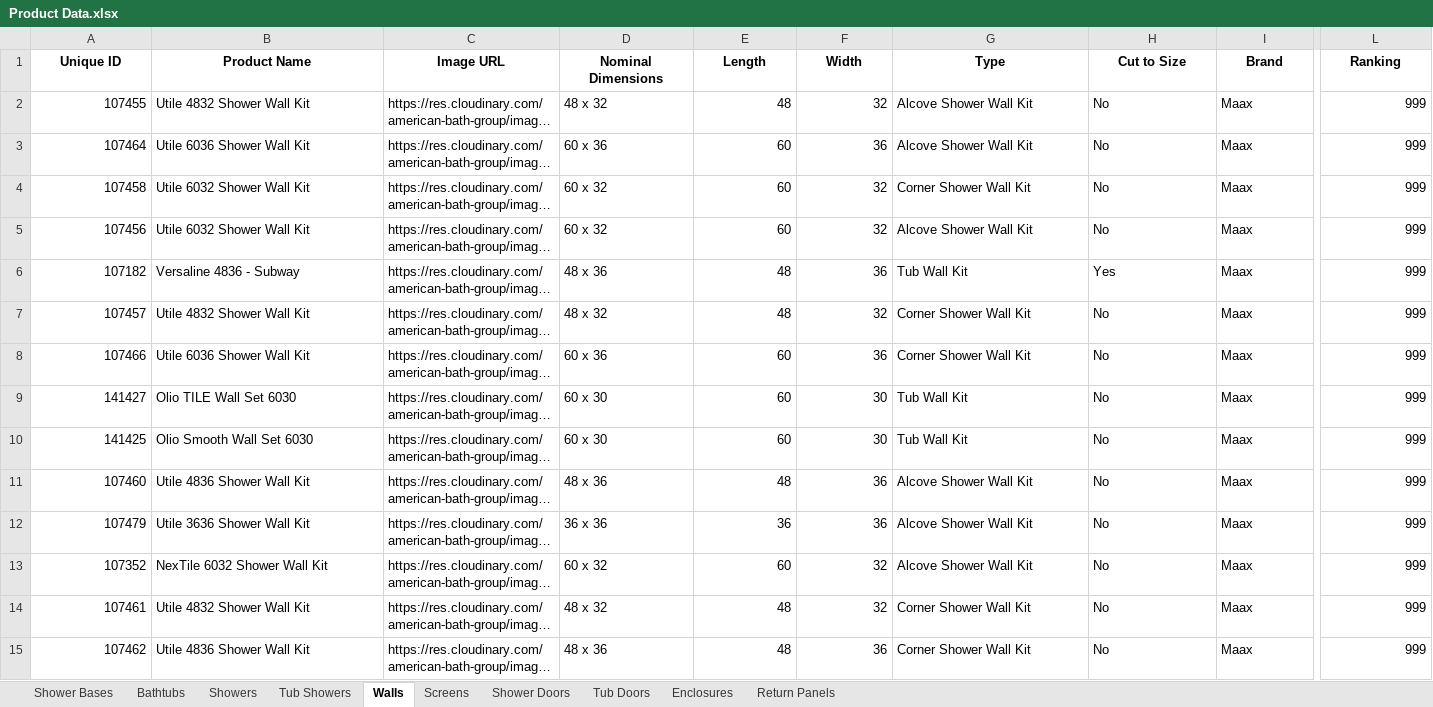
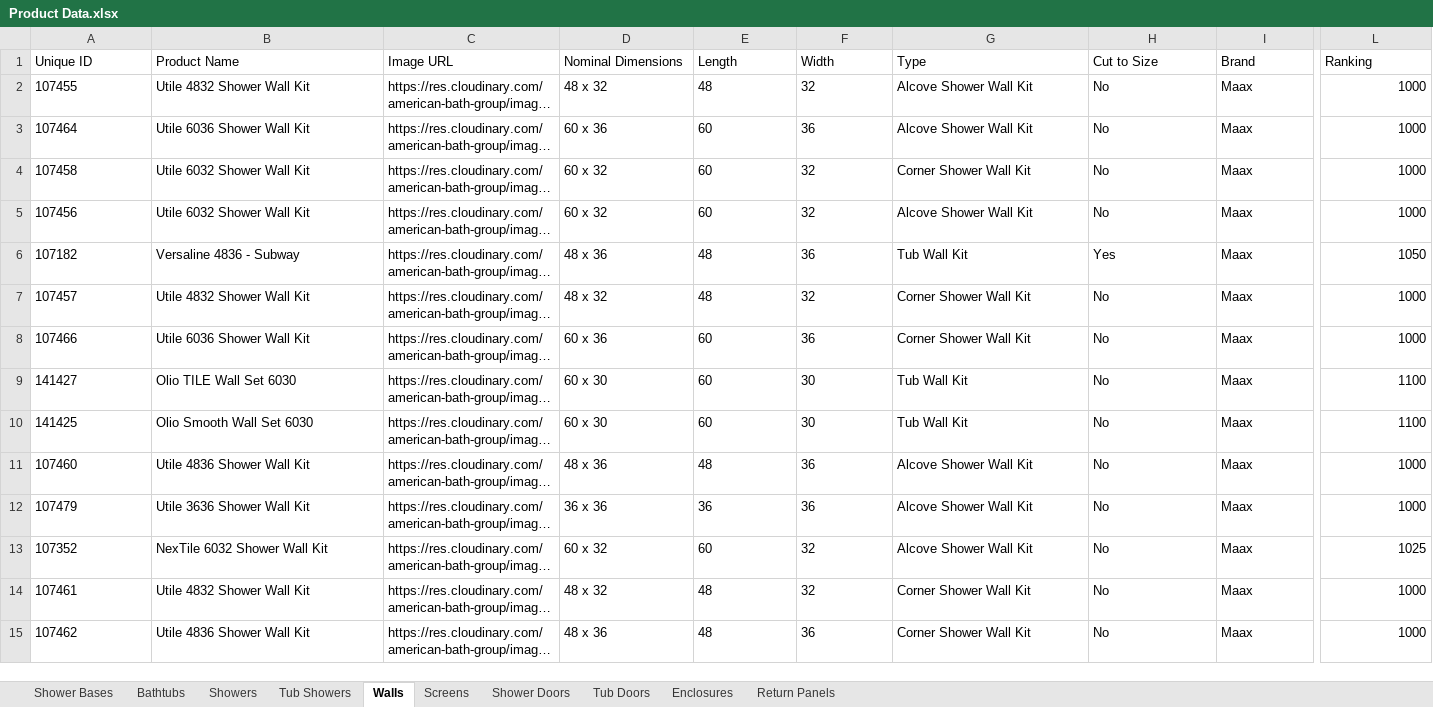
Before and after one commit to olepagedumontabg/ORCA, an Excel workbook: data/Product Data.xlsx, sheet Walls, drawn as a sheet; only a part is shown, gaps mark what is left out; long unchanged cells end in …; values as stored, in another font and other column widths than the file's, no borders; the diff covers the shown part only; the diff names each change by its address in the sheet, - before the commit and + after, or states it on an @@ line.

```diff
--- a/data/Product Data.xlsx (sheet Walls)
+++ b/data/Product Data.xlsx (sheet Walls)
@@ A1:L1 bold: on → off, alignment: center → left @@
-A2:A15 alignment: right
+A2:A15 alignment: left
-E2:F15 alignment: right
+E2:F15 alignment: left
-L2:L5 (Ranking): 999
+L2:L5 (Ranking): 1000
-L6 (Ranking): 999
+L6 (Ranking): 1050
-L7:L8 (Ranking): 999
+L7:L8 (Ranking): 1000
-L9:L10 (Ranking): 999
+L9:L10 (Ranking): 1100
-L11:L12 (Ranking): 999
+L11:L12 (Ranking): 1000
-L13 (Ranking): 999
+L13 (Ranking): 1025
-L14:L15 (Ranking): 999
+L14:L15 (Ranking): 1000
```
Also changed, not shown: 19 edited cells and cell formats elsewhere in this sheet, sheet Shower Doors, sheet Tub Doors, sheet Showers, sheet Tub Showers, sheet Enclosures, sheet Return Panels, 2 more sheets, 6 other files.
